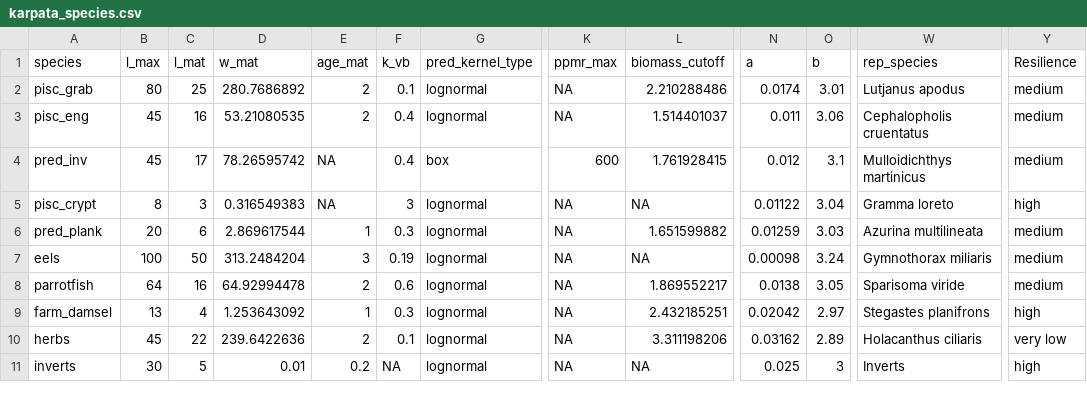
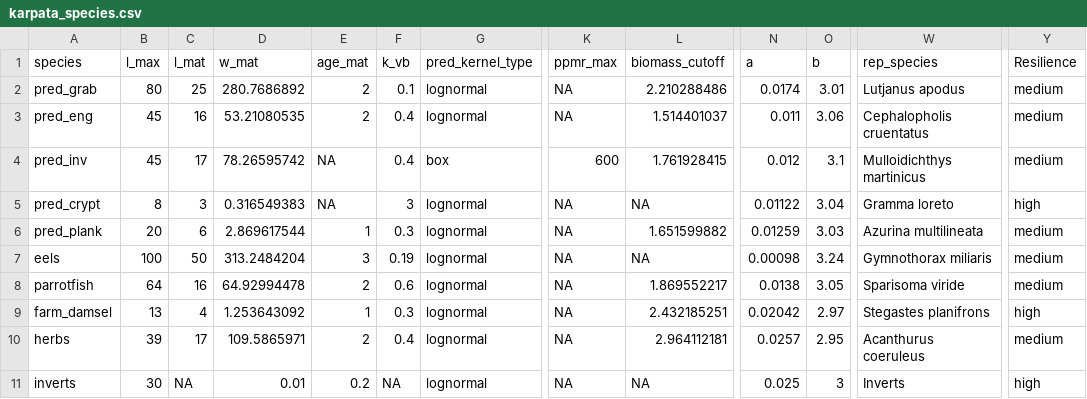
Before and after one commit to cmbeese/mizerReef, a CSV file: inst/karpata_species.csv, drawn as a sheet; only a part is shown, gaps mark what is left out; the diff names each change by its address in the sheet, - before the commit and + after, or states it on an @@ line.

```diff
--- a/inst/karpata_species.csv
+++ b/inst/karpata_species.csv
-A2 (species): pisc_grab
+A2 (species): pred_grab
-A3 (species): pisc_eng
+A3 (species): pred_eng
-A5 (species): pisc_crypt
+A5 (species): pred_crypt
-B10 (l_max): 45
+B10 (l_max): 39
-C10 (l_mat): 22
+C10 (l_mat): 17
-D10 (w_mat): 239.6422636
+D10 (w_mat): 109.5865971
-F10 (k_vb): 0.1
+F10 (k_vb): 0.4
-L10 (biomass_cutoff): 3.311198206
+L10 (biomass_cutoff): 2.964112181
-N10 (a): 0.03162
+N10 (a): 0.0257
-O10 (b): 2.89
+O10 (b): 2.95
-W10 (rep_species): Holacanthus ciliaris
+W10 (rep_species): Acanthurus coeruleus
-Y10 (Resilience): very low
+Y10 (Resilience): medium
-C11 (l_mat): 5
+C11 (l_mat): NA
```
Also changed, not shown: inst/cbn_interaction.csv, 2 other files.
